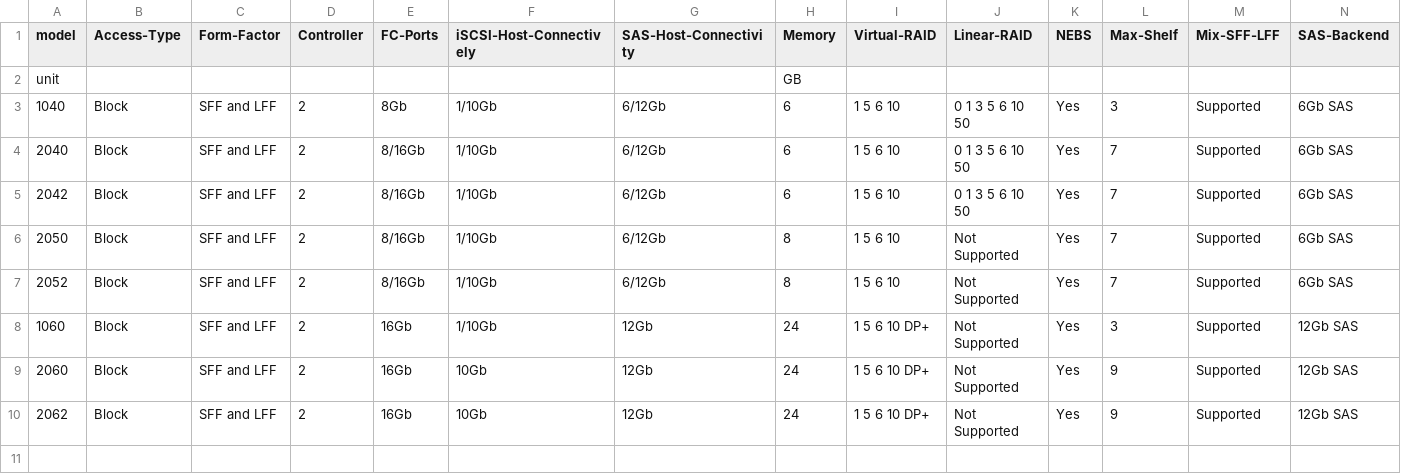
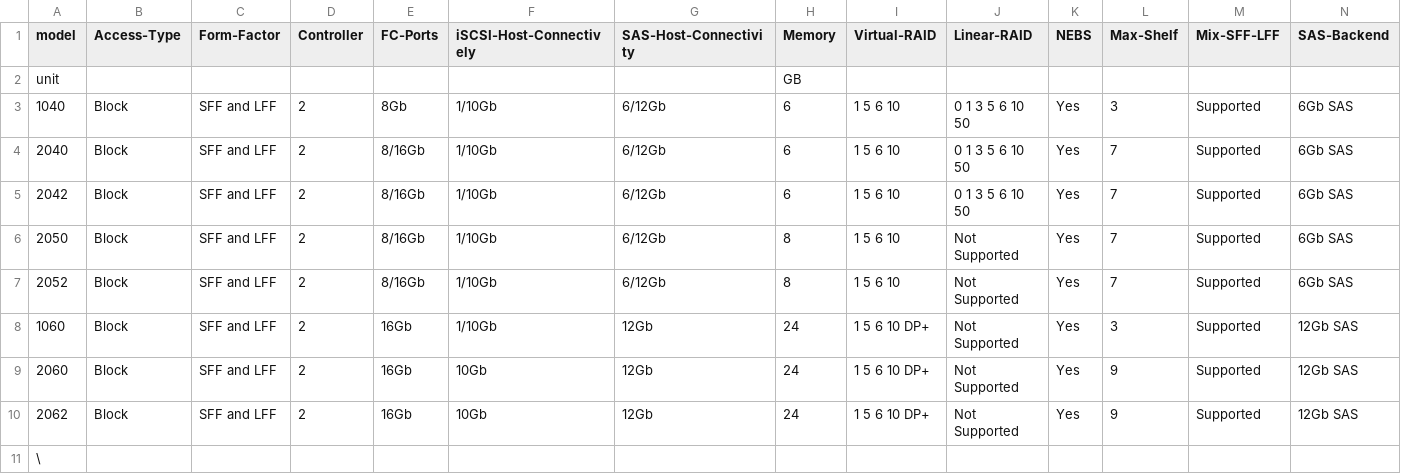
Before and after one commit to WarotAsawa/pengo, a CSV file: data/MSA.csv, drawn as a sheet; only a part is shown; rows hold the shown columns only; the diff names each change by its address in the sheet, - before the commit and + after, or states it on an @@ line.

```diff
--- a/data/MSA.csv
+++ b/data/MSA.csv
+row 11: \
```
Also changed, not shown: data/MoonShot.csv.
